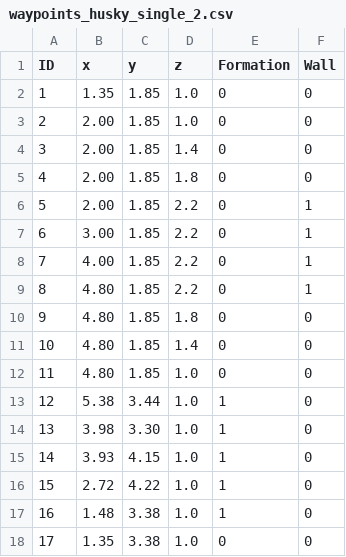
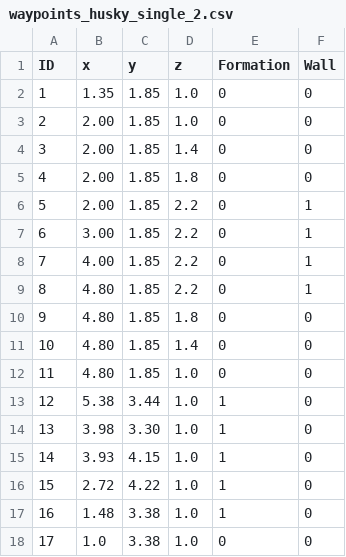
Before and after one commit to ralphtoonsutd/ROS_crazyswarm_repo, a CSV file: crazyswarm_lnkd/scripts/waypoints_husky_single_2.csv, drawn as a sheet.

Commit message:
Update waypoints_husky_single_2.csv

```diff
--- a/crazyswarm_lnkd/scripts/waypoints_husky_single_2.csv
+++ b/crazyswarm_lnkd/scripts/waypoints_husky_single_2.csv
@@ -17,2 +17,2 @@ ID,x,y,z,Formation,Wall
 16,1.48,3.38,1.0,1,0
-17,1.35,3.38,1.0,0,0
+17,1.0,3.38,1.0,0,0
```
